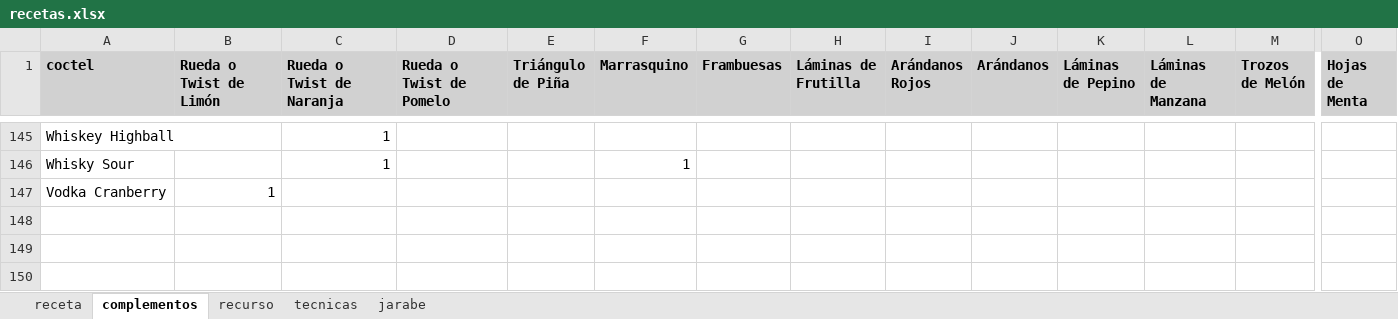
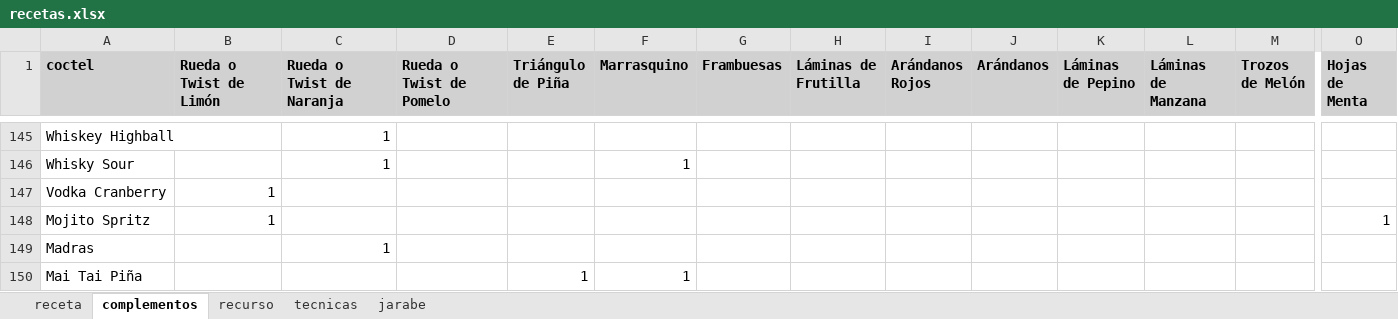
Before and after one commit to cargomir/clubdelicores, an Excel workbook: data/recetas.xlsx, sheet complementos, drawn as a sheet; only a part is shown, gaps mark what is left out; values as stored, in another font and other column widths than the file's, no borders; rows hold the shown columns only; the diff names each change by its address in the sheet, - before the commit and + after, or states it on an @@ line.

```diff
--- a/data/recetas.xlsx (sheet complementos)
+++ b/data/recetas.xlsx (sheet complementos)
+row 148: Mojito Spritz | 1 |  |  |  |  |  |  |  |  |  |  |  | 1
+row 149: Madras |  | 1
+row 150: Mai Tai Piña |  |  |  | 1 | 1
```
Also changed, not shown: sheet receta, sheet recurso.
